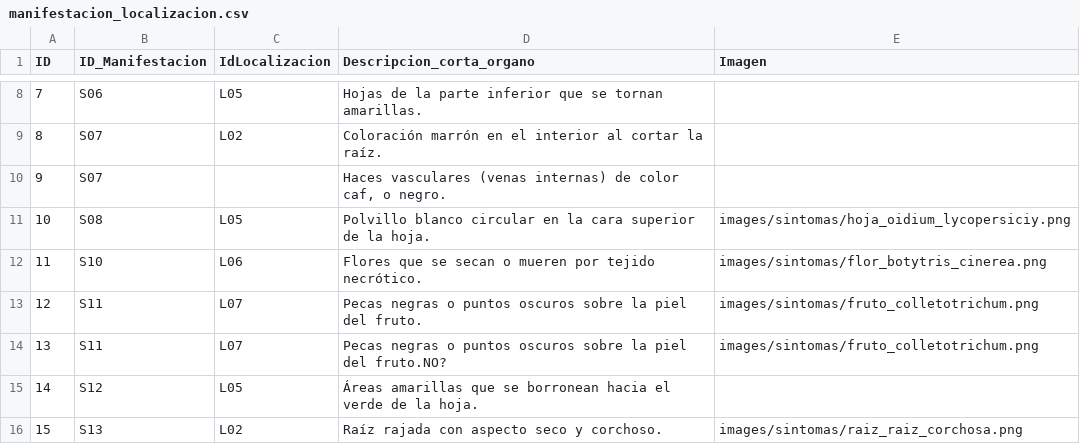
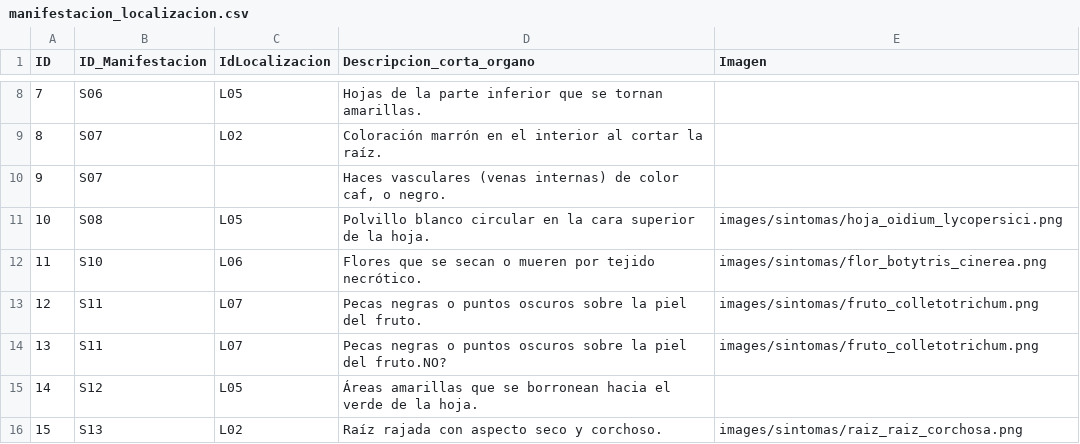
Before and after one commit to intaaersanpedrodejujuy/new_diagnostico_08062026, a CSV file: data/manifestacion_localizacion.csv, drawn as a sheet; only a part is shown, gaps mark what is left out.

Commit message:
Update manifestacion_localizacion.csv

```diff
--- a/data/manifestacion_localizacion.csv
+++ b/data/manifestacion_localizacion.csv
@@ -10,3 +10,3 @@ ID;ID_Manifestacion;IdLocalizacion;Descripcion_corta_organo;Imagen
 9;S07;;Haces vasculares (venas internas) de color caf‚ o negro.;
-10;S08;L05;Polvillo blanco circular en la cara superior de la hoja.;images/sintomas/hoja_oidium_lycopersiciy.png
+10;S08;L05;Polvillo blanco circular en la cara superior de la hoja.;images/sintomas/hoja_oidium_lycopersici.png
 11;S10;L06;Flores que se secan o mueren por tejido necrótico.;images/sintomas/flor_botytris_cinerea.png
```
